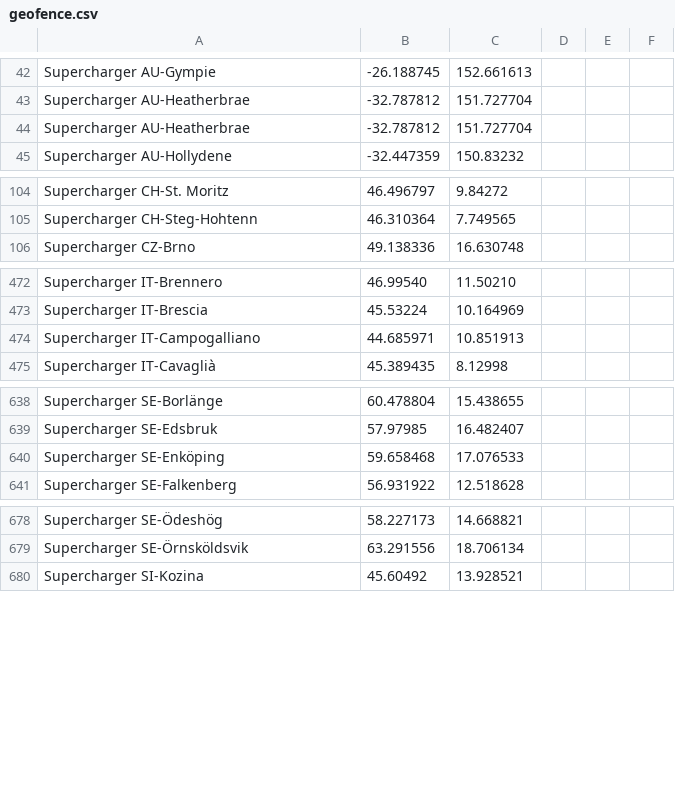
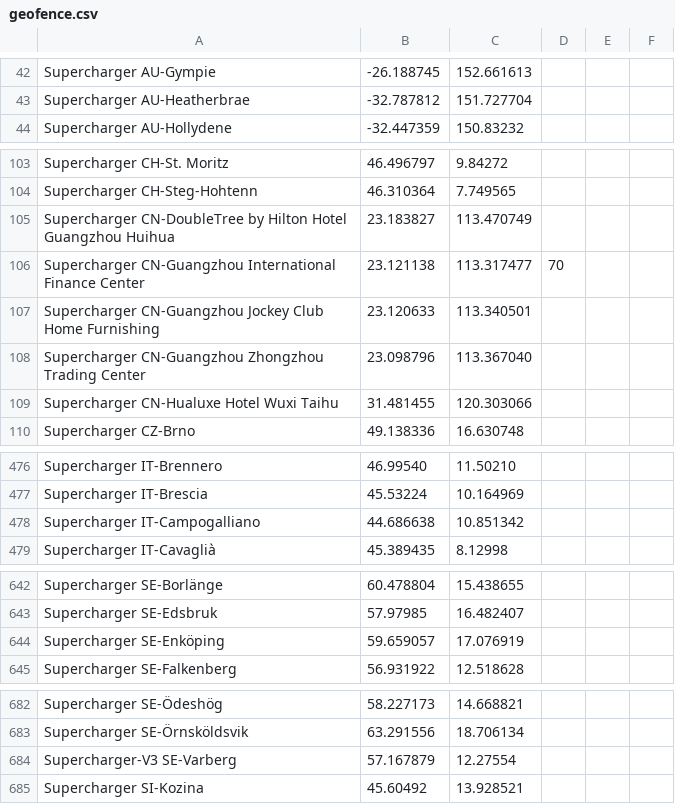
Before and after one commit to bassmaster187/TeslaLogger, a CSV file: TeslaLogger/bin/geofence.csv, drawn as a sheet; only a part is shown, gaps mark what is left out.

Commit message:
Update geofence.csv

```diff
--- a/TeslaLogger/bin/geofence.csv
+++ b/TeslaLogger/bin/geofence.csv
@@ -43,3 +43,2 @@ Supercharger AU-Gympie, -26.188745, 152.661613
 Supercharger AU-Heatherbrae, -32.787812, 151.727704
-Supercharger AU-Heatherbrae, -32.787812, 151.727704
 Supercharger AU-Hollydene, -32.447359, 150.83232
@@ -105,2 +104,7 @@ Supercharger CH-St. Moritz, 46.496797, 9.84272
 Supercharger CH-Steg-Hohtenn, 46.310364, 7.749565
+Supercharger CN-DoubleTree by Hilton Hotel Guangzhou Huihua, 23.183827,113.470749
+Supercharger CN-Guangzhou International Finance Center, 23.121138,113.317477, 70
+Supercharger CN-Guangzhou Jockey Club Home Furnishing,23.120633,113.340501
+Supercharger CN-Guangzhou Zhongzhou Trading Center, 23.098796,113.367040
+Supercharger CN-Hualuxe Hotel Wuxi Taihu, 31.481455,120.303066
 Supercharger CZ-Brno, 49.138336, 16.630748
@@ -473,3 +477,3 @@ Supercharger IT-Brennero, 46.99540, 11.50210
 Supercharger IT-Brescia, 45.53224, 10.164969
-Supercharger IT-Campogalliano, 44.685971, 10.851913
+Supercharger IT-Campogalliano, 44.686638,10.851342
 Supercharger IT-Cavaglià, 45.389435, 8.12998
@@ -639,3 +643,3 @@ Supercharger SE-Borlänge, 60.478804, 15.438655
 Supercharger SE-Edsbruk, 57.97985, 16.482407
-Supercharger SE-Enköping, 59.658468, 17.076533
+Supercharger SE-Enköping, 59.659057,17.076919
 Supercharger SE-Falkenberg, 56.931922,12.518628
@@ -679,2 +683,3 @@ Supercharger SE-Ödeshög, 58.227173, 14.668821
 Supercharger SE-Örnsköldsvik, 63.291556, 18.706134
+Supercharger-V3 SE-Varberg, 57.167879,12.27554
 Supercharger SI-Kozina, 45.60492, 13.928521
```
